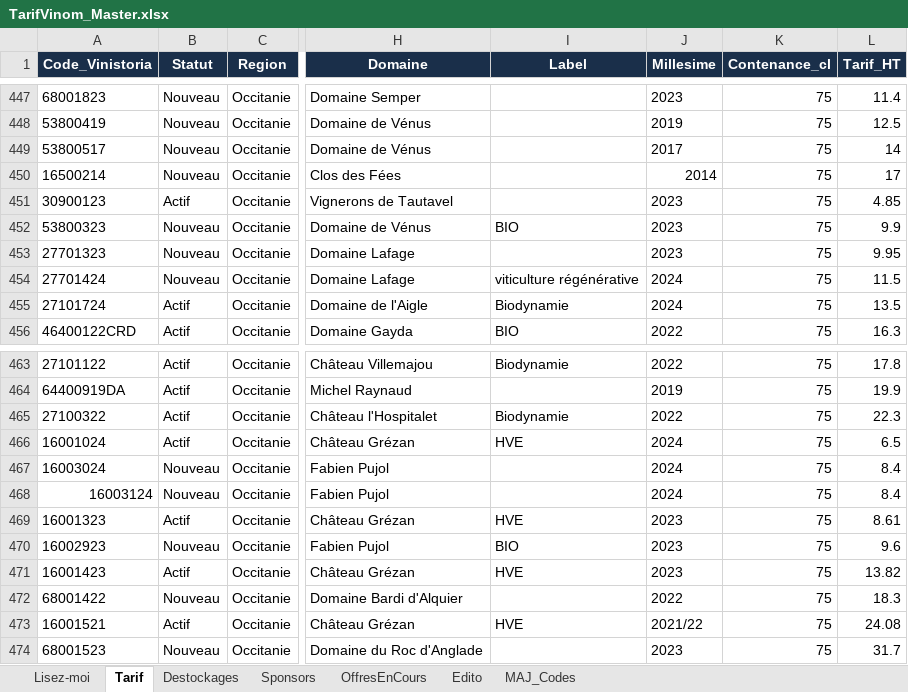
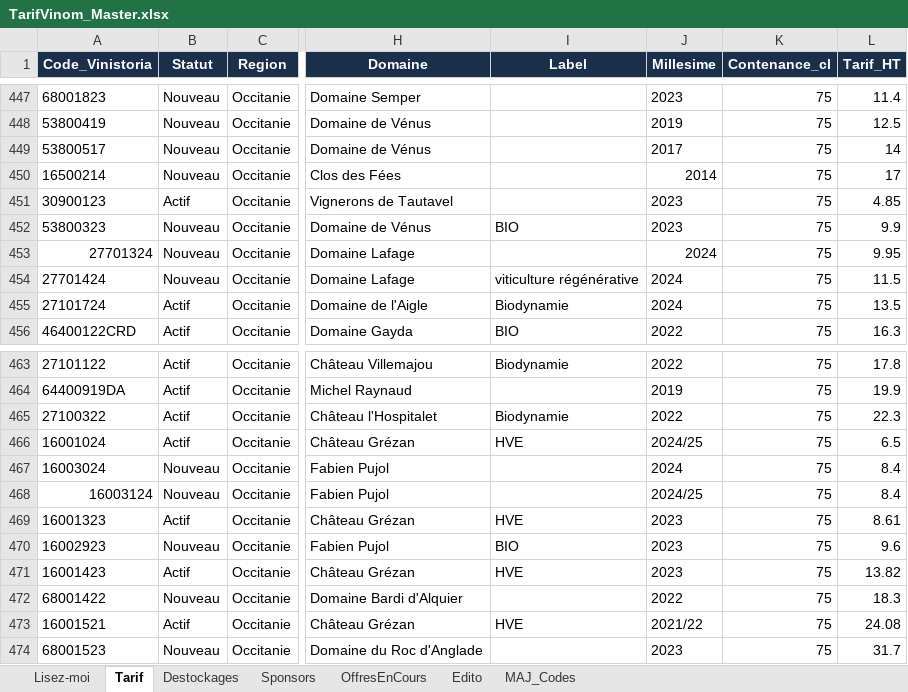
Before and after one commit to NoBullshitDrinks/vinom-tarif, an Excel workbook: data/TarifVinom_Master.xlsx, sheet Tarif, drawn as a sheet; only a part is shown, gaps mark what is left out; values as stored, in another font and other column widths than the file's, no borders; the diff names each change by its address in the sheet, - before the commit and + after, or states it on an @@ line.

Commit message:
MAJ tarif via Power Automate

```diff
--- a/data/TarifVinom_Master.xlsx (sheet Tarif)
+++ b/data/TarifVinom_Master.xlsx (sheet Tarif)
-A453 (Code_Vinistoria): 27701323
+A453 (Code_Vinistoria): 27701324
-J453 (Millesime): 2023
+J453 (Millesime): 2024
-J466 (Millesime): 2024
+J466 (Millesime): 2024/25
-J468 (Millesime): 2024
+J468 (Millesime): 2024/25
```
